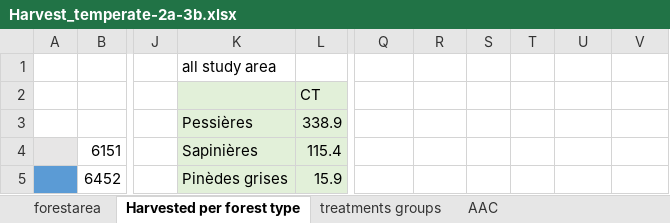
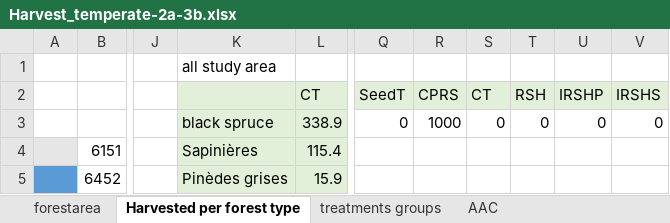
Before and after one commit to Ameray/Landis-II_ECCC, an Excel workbook: Harvest/Harvest_temperate-2a-3b.xlsx, sheet Harvested per forest type, drawn as a sheet; only a part is shown, gaps mark what is left out; values as stored, in another font and other column widths than the file's, no borders; the diff names each change by its address in the sheet, - before the commit and + after, or states it on an @@ line.

```diff
--- a/Harvest/Harvest_temperate-2a-3b.xlsx (sheet Harvested per forest type)
+++ b/Harvest/Harvest_temperate-2a-3b.xlsx (sheet Harvested per forest type)
-Q2: (empty)
+Q2: SeedT
-Q2:V2 fill: none
+Q2:V2 fill: #E2F0D9
-R2: (empty)
+R2: CPRS
-S2: (empty)
+S2: CT
-T2: (empty)
+T2: RSH
-U2: (empty)
+U2: IRSHP
-V2: (empty)
+V2: IRSHS
-K3: Pessières
+K3: black spruce
-Q3: (empty)
+Q3: 0
-R3: (empty)
+R3: 1000
-S3: (empty)
+S3: 0
-T3: (empty)
+T3: 0
-U3: (empty)
+U3: 0
-V3: (empty)
+V3: 0
```
Also changed, not shown: 1 other file.
